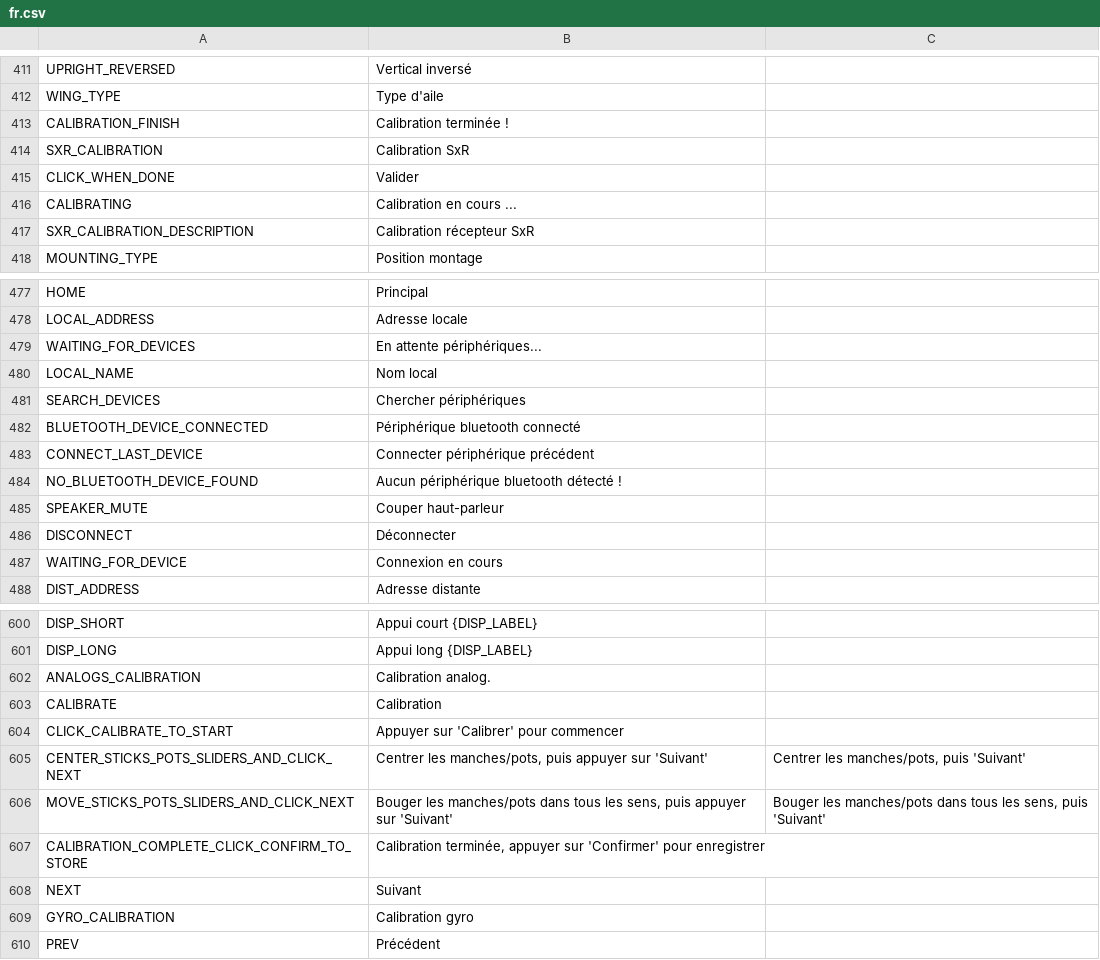
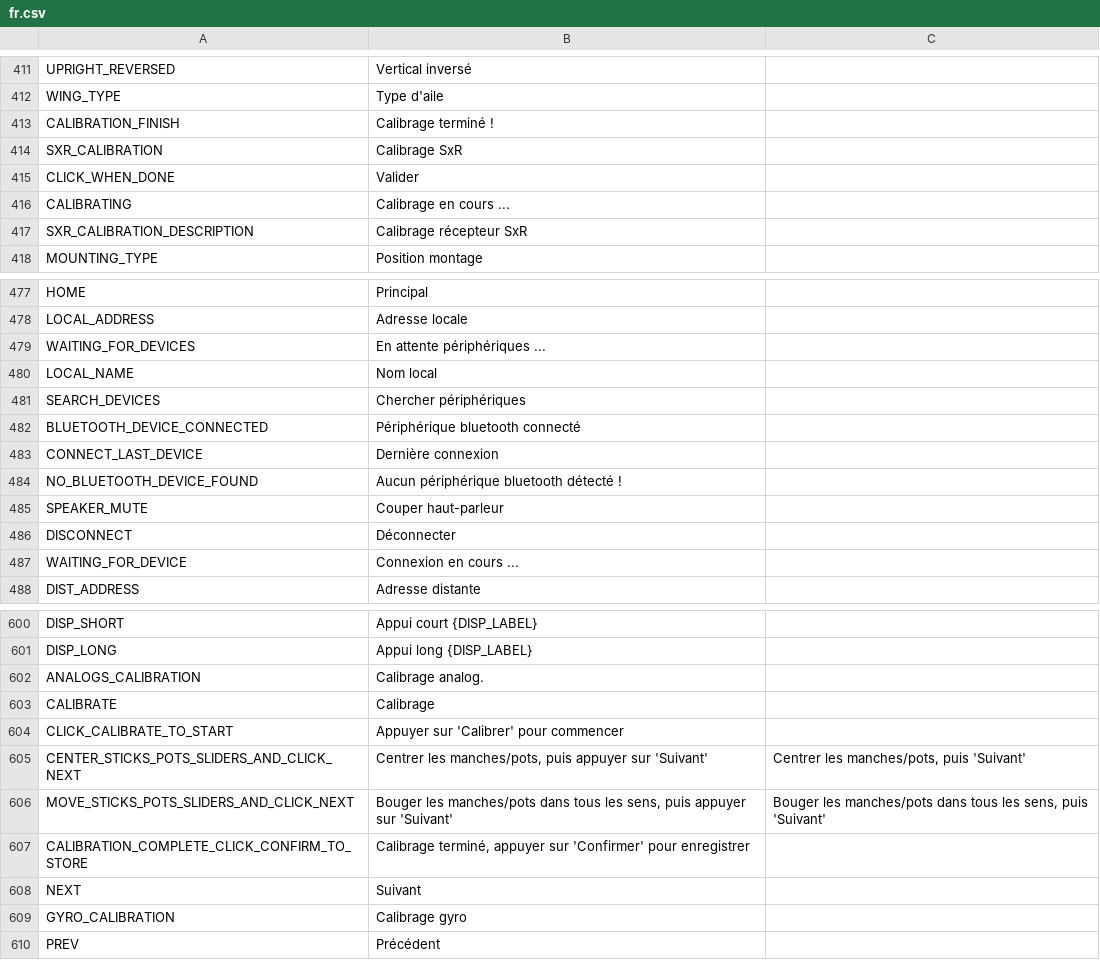
Before and after one commit to FrSkyRC/ETHOS-Feedback-Community, a CSV file: translations/display/fr.csv, drawn as a sheet; only a part is shown, gaps mark what is left out; the diff covers the shown part only.

Commit message:
FR corrections

```diff
--- a/translations/display/fr.csv
+++ b/translations/display/fr.csv
@@ -412,7 +412,7 @@ UPRIGHT_REVERSED,"Vertical inversé",
 WING_TYPE,"Type d'aile",
-CALIBRATION_FINISH,"Calibration terminée !",
-SXR_CALIBRATION,"Calibration SxR",
+CALIBRATION_FINISH,"Calibrage terminé !",
+SXR_CALIBRATION,"Calibrage SxR",
 CLICK_WHEN_DONE,"Valider",
-CALIBRATING,"Calibration en cours ...",
-SXR_CALIBRATION_DESCRIPTION,"Calibration récepteur SxR",
+CALIBRATING,"Calibrage en cours ...",
+SXR_CALIBRATION_DESCRIPTION,"Calibrage récepteur SxR",
 MOUNTING_TYPE,"Position montage",
@@ -478,3 +478,3 @@ HOME,"Principal",
 LOCAL_ADDRESS,"Adresse locale",
-WAITING_FOR_DEVICES,"En attente périphériques...",
+WAITING_FOR_DEVICES,"En attente périphériques ...",
 LOCAL_NAME,"Nom local",
@@ -482,3 +482,3 @@ SEARCH_DEVICES,"Chercher périphériques",
 BLUETOOTH_DEVICE_CONNECTED,"Périphérique bluetooth connecté",
-CONNECT_LAST_DEVICE,"Connecter périphérique précédent",
+CONNECT_LAST_DEVICE,"Dernière connexion",
 NO_BLUETOOTH_DEVICE_FOUND,"Aucun périphérique bluetooth détecté !",
@@ -486,3 +486,3 @@ SPEAKER_MUTE,"Couper haut-parleur",
 DISCONNECT,"Déconnecter",
-WAITING_FOR_DEVICE,"Connexion en cours",
+WAITING_FOR_DEVICE,"Connexion en cours ...",
 DIST_ADDRESS,"Adresse distante",
@@ -601,4 +601,4 @@ DISP_SHORT,"Appui court {DISP_LABEL}",
 DISP_LONG,"Appui long {DISP_LABEL}",
-ANALOGS_CALIBRATION,"Calibration analog.",
-CALIBRATE,"Calibration",
+ANALOGS_CALIBRATION,"Calibrage analog.",
+CALIBRATE,"Calibrage",
 CLICK_CALIBRATE_TO_START,"Appuyer sur 'Calibrer' pour commencer",
@@ -606,5 +606,5 @@ CENTER_STICKS_POTS_SLIDERS_AND_CLICK_NEXT,"Centrer les manches/pots, puis appuye
 MOVE_STICKS_POTS_SLIDERS_AND_CLICK_NEXT,"Bouger les manches/pots dans tous les sens, puis appuyer sur 'Suivant'","Bouger les manches/pots dans tous les sens, puis 'Suivant'"
-CALIBRATION_COMPLETE_CLICK_CONFIRM_TO_STORE,"Calibration terminée, appuyer sur 'Confirmer' pour enregistrer",
+CALIBRATION_COMPLETE_CLICK_CONFIRM_TO_STORE,"Calibrage terminé, appuyer sur 'Confirmer' pour enregistrer",
 NEXT,"Suivant",
-GYRO_CALIBRATION,"Calibration gyro",
+GYRO_CALIBRATION,"Calibrage gyro",
 PREV,"Précédent",
```
Also changed, not shown: 17 edited cells elsewhere in this file.
